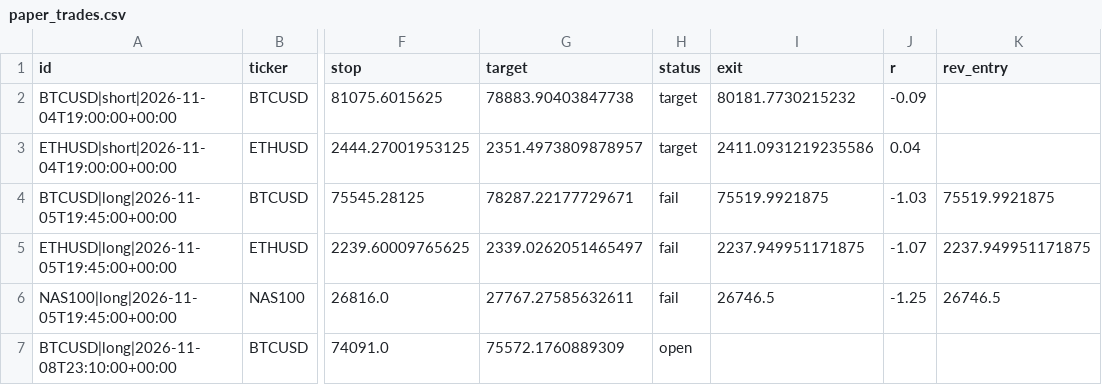
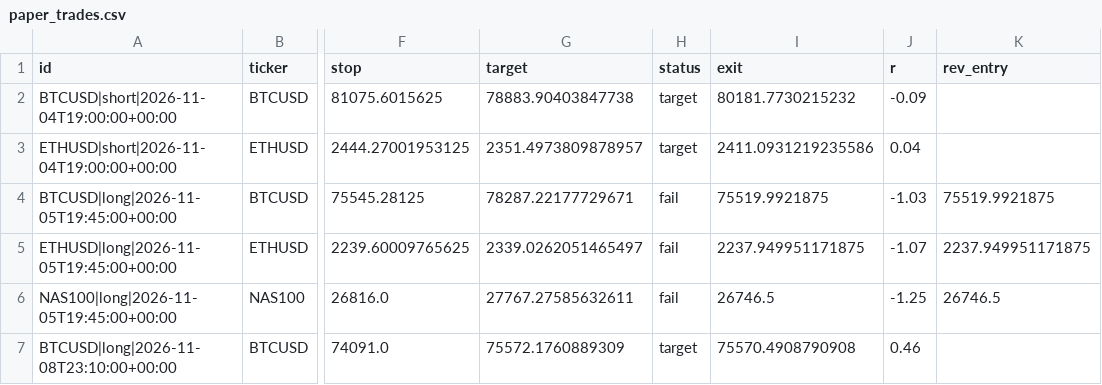
Before and after one commit to pkgfinance2022/rsi-scanner, a CSV file: paper_trades.csv, drawn as a sheet; only a part is shown, gaps mark what is left out; the diff names each change by its address in the sheet, - before the commit and + after, or states it on an @@ line.

```diff
--- a/paper_trades.csv
+++ b/paper_trades.csv
-H7 (status): open
+H7 (status): target
-I7 (exit): (empty)
+I7 (exit): 75570.4908790908
-J7 (r): (empty)
+J7 (r): 0.46
```
Also changed, not shown: 1 other file.
